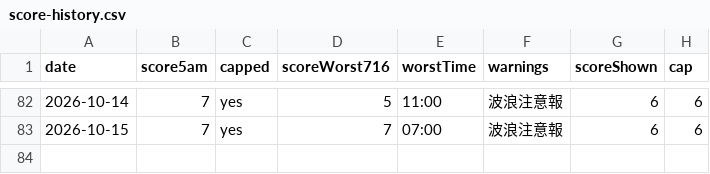
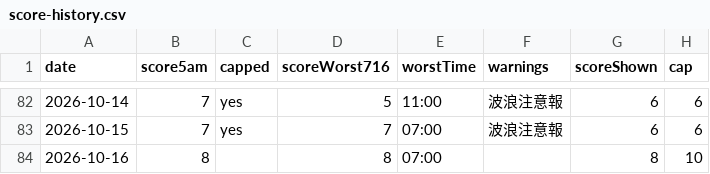
Before and after one commit to takashijapandecoded-cyber/kerama-diving-app, a CSV file: notify/score-history.csv, drawn as a sheet; only a part is shown, gaps mark what is left out; the diff names each change by its address in the sheet, - before the commit and + after, or states it on an @@ line.

```diff
--- a/notify/score-history.csv
+++ b/notify/score-history.csv
+row 84: 2026-10-16 | 8 |  | 8 | 07:00 |  | 8 | 10
```
